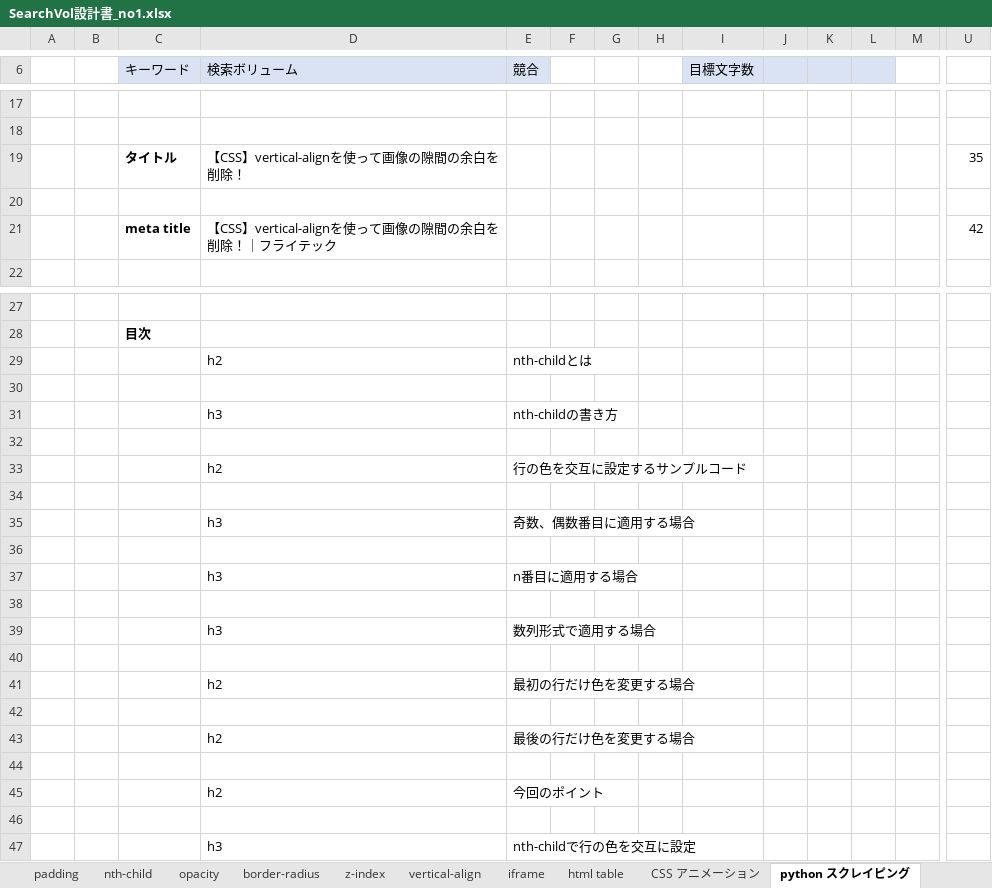
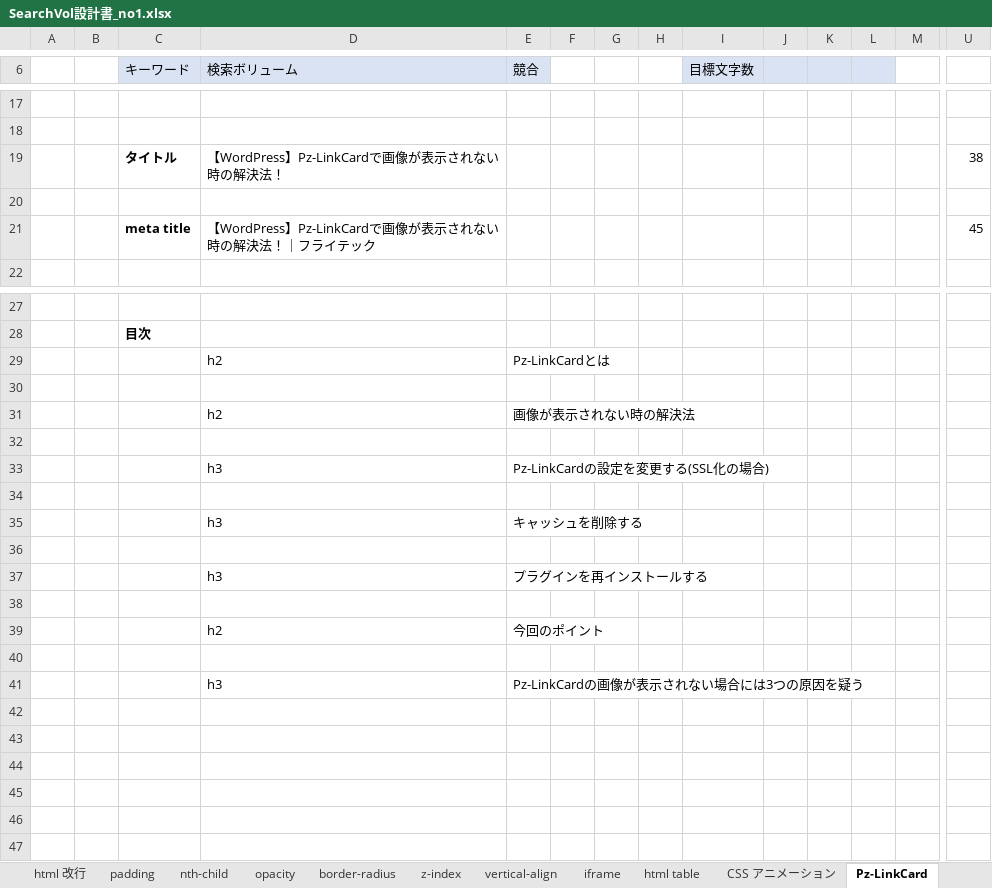
Before and after one commit to soshi16/demo2, an Excel workbook: 記事設計/SearchVol設計書_no1.xlsx, sheet Pz-LinkCard, drawn as a sheet; only a part is shown, gaps mark what is left out; values as stored, in another font and other column widths than the file's, no borders; removed rows and columns are numbered as before the commit, all else as after; rows hold the shown columns only; the diff covers the shown part only; the diff names each change by its address in the sheet, - before the commit and + after, or states it on an @@ line.

```diff
--- a/記事設計/SearchVol設計書_no1.xlsx (sheet Pz-LinkCard)
+++ b/記事設計/SearchVol設計書_no1.xlsx (sheet Pz-LinkCard)
-sheet tab: python スクレイピング
+sheet tab: Pz-LinkCard
-row 19:  |  | タイトル | 【CSS】vertical-alignを使って画像の隙間の余白を削除！ |  |  |  |  |  |  |  |  |  | 35
+row 19:  |  | タイトル | 【WordPress】Pz-LinkCardで画像が表示されない時の解決法！ |  |  |  |  |  |  |  |  |  | 38
-row 21:  |  | meta title | 【CSS】vertical-alignを使って画像の隙間の余白を削除！｜フライテック |  |  |  |  |  |  |  |  |  | 42
+row 21:  |  | meta title | 【WordPress】Pz-LinkCardで画像が表示されない時の解決法！｜フライテック |  |  |  |  |  |  |  |  |  | 45
-E29 (競合): nth-childとは
+E29 (競合): Pz-LinkCardとは
-row 31:  |  |  | h3 | nth-childの書き方
+row 31:  |  |  | h2 | 画像が表示されない時の解決法
-row 33:  |  |  | h2 | 行の色を交互に設定するサンプルコード
+row 33:  |  |  | h3 | Pz-LinkCardの設定を変更する(SSL化の場合)
-E35 (競合): 奇数、偶数番目に適用する場合
+E35 (競合): キャッシュを削除する
-row 37:  |  |  | h3 | n番目に適用する場合
-row 37: (empty)
+row 37:  |  |  | h3 | プラグインを再インストールする
-row 39:  |  |  | h3 | 数列形式で適用する場合
-row 40: (empty)
-row 41:  |  |  | h2 | 最初の行だけ色を変更する場合
-row 42: (empty)
-row 43:  |  |  | h2 | 最後の行だけ色を変更する場合
-E41 (競合): nth-childで行の色を交互に設定
+E41 (競合): Pz-LinkCardの画像が表示されない場合には3つの原因を疑う
```
Also changed, not shown: 1 added row and 1 removed row elsewhere in this sheet, sheet iframe, other sheet tabs.
